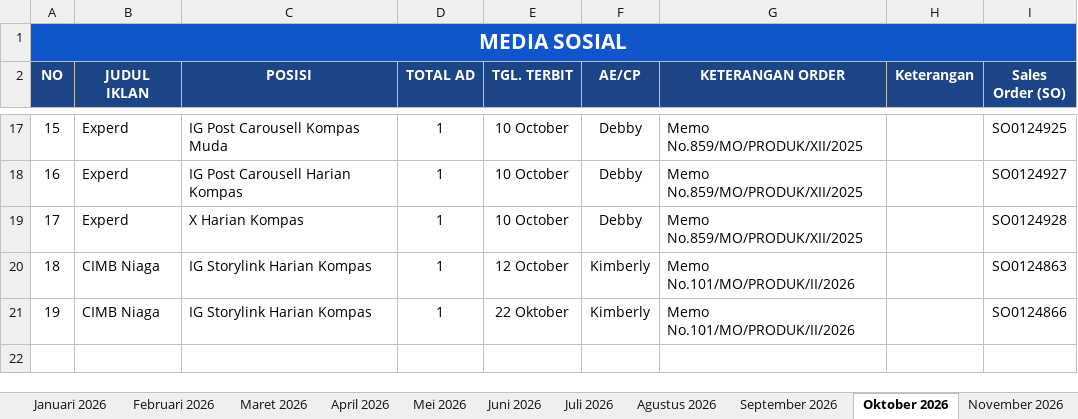
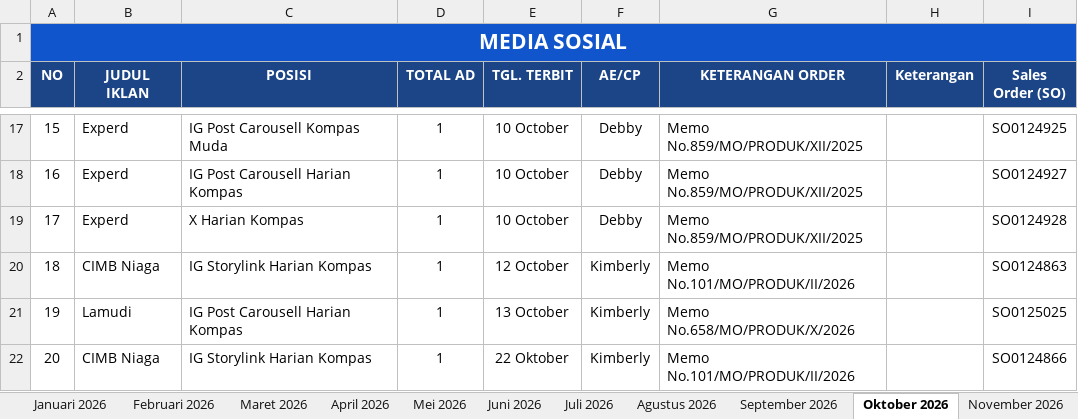
Before and after one commit to tejun219/iklanmedsos.kompas, an Excel workbook: Iklan Media Sosial Harian Kompas.xlsx, sheet Oktober 2026, drawn as a sheet; only a part is shown, gaps mark what is left out; values as stored, in another font and other column widths than the file's, no borders; charts and pictures not drawn; addresses are those after the commit; the diff names each change by its address in the sheet, - before the commit and + after, or states it on an @@ line.

Commit message:
Auto-update outline data: 2026-10-13 15:41:48

```diff
--- a/Iklan Media Sosial Harian Kompas.xlsx (sheet Oktober 2026)
+++ b/Iklan Media Sosial Harian Kompas.xlsx (sheet Oktober 2026)
+row 21: 19 | Lamudi | IG Post Carousell Harian Kompas | 1 | 13 October | Kimberly | Memo No.658/MO/PRODUK/X/2026 |  | SO0125025
@@ column A (NO) renumbered from row 22 down @@
```
Also changed, not shown: 1 other file.
